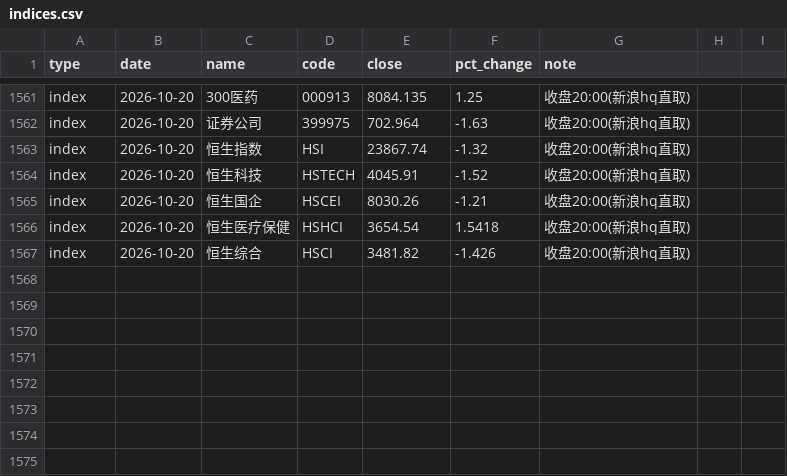
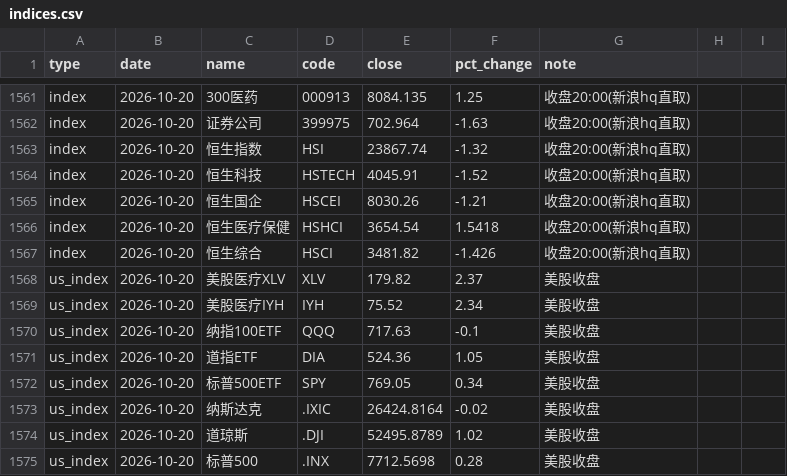
Before and after one commit to yangzai360/WealthHub, a CSV file: data/processed/history/indices.csv, drawn as a sheet; only a part is shown, gaps mark what is left out.

```diff
--- a/data/processed/history/indices.csv
+++ b/data/processed/history/indices.csv
@@ -1567 +1567,9 @@ index,2026-10-20,恒生医疗保健,HSHCI,3654.54,1.5418,收盘20:00(新浪hq直
 index,2026-10-20,恒生综合,HSCI,3481.82,-1.426,收盘20:00(新浪hq直取)
+us_index,2026-10-20,美股医疗XLV,XLV,179.82,2.37,美股收盘
+us_index,2026-10-20,美股医疗IYH,IYH,75.52,2.34,美股收盘
+us_index,2026-10-20,纳指100ETF,QQQ,717.63,-0.1,美股收盘
+us_index,2026-10-20,道指ETF,DIA,524.36,1.05,美股收盘
+us_index,2026-10-20,标普500ETF,SPY,769.05,0.34,美股收盘
+us_index,2026-10-20,纳斯达克,.IXIC,26424.8164,-0.02,美股收盘
+us_index,2026-10-20,道琼斯,.DJI,52495.8789,1.02,美股收盘
+us_index,2026-10-20,标普500,.INX,7712.5698,0.28,美股收盘
```
Also changed, not shown: data/processed/history/fund_nav.csv, 21 other files.
